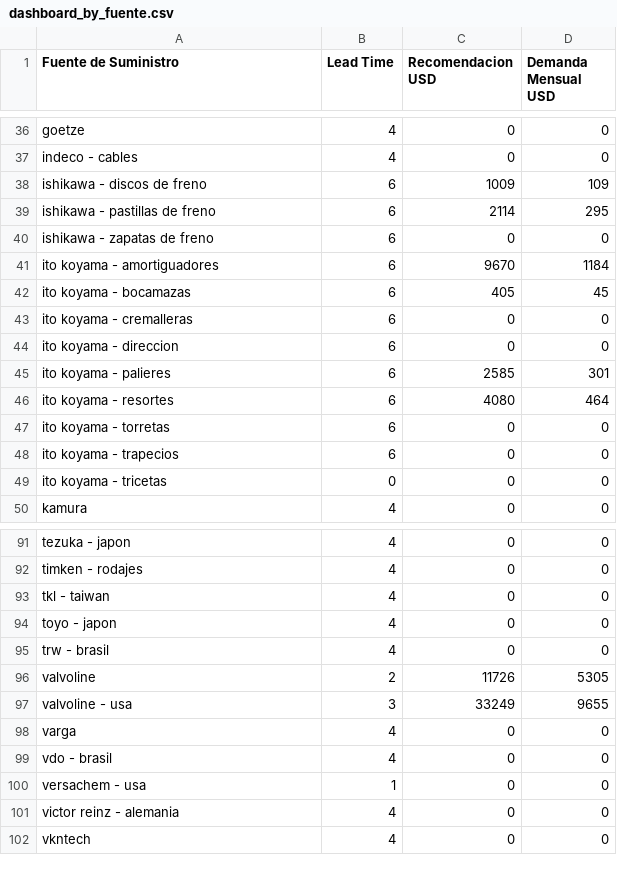
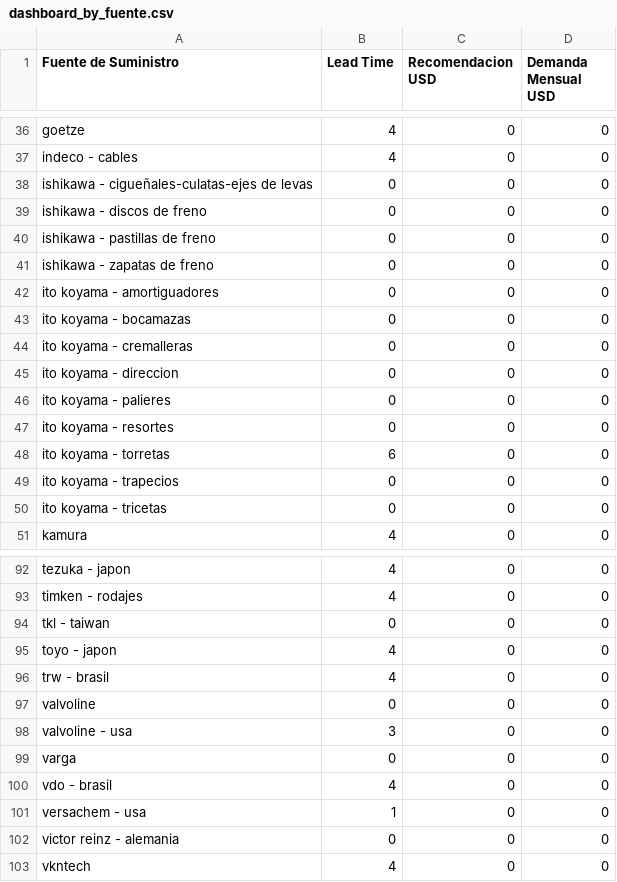
Before and after one commit to gejocamo10/catusita_analytics, a CSV file: data/cleaned/dashboard_by_fuente.csv, drawn as a sheet; only a part is shown, gaps mark what is left out; the diff covers the shown part only.

```diff
--- a/data/cleaned/dashboard_by_fuente.csv
+++ b/data/cleaned/dashboard_by_fuente.csv
@@ -37,13 +37,14 @@ goetze,4,0,0
 indeco - cables,4,0,0
-ishikawa - discos de freno,6,1009,109
-ishikawa - pastillas de freno,6,2114,295
-ishikawa - zapatas de freno,6,0,0
-ito koyama - amortiguadores,6,9670,1184
-ito koyama - bocamazas,6,405,45
-ito koyama - cremalleras,6,0,0
-ito koyama - direccion,6,0,0
-ito koyama - palieres,6,2585,301
-ito koyama - resortes,6,4080,464
+ishikawa - cigueñales-culatas-ejes de levas,0,0,0
+ishikawa - discos de freno,0,0,0
+ishikawa - pastillas de freno,0,0,0
+ishikawa - zapatas de freno,0,0,0
+ito koyama - amortiguadores,0,0,0
+ito koyama - bocamazas,0,0,0
+ito koyama - cremalleras,0,0,0
+ito koyama - direccion,0,0,0
+ito koyama - palieres,0,0,0
+ito koyama - resortes,0,0,0
 ito koyama - torretas,6,0,0
-ito koyama - trapecios,6,0,0
+ito koyama - trapecios,0,0,0
 ito koyama - tricetas,0,0,0
@@ -92,11 +93,11 @@ tezuka - japon,4,0,0
 timken - rodajes,4,0,0
-tkl - taiwan,4,0,0
+tkl - taiwan,0,0,0
 toyo - japon,4,0,0
 trw - brasil,4,0,0
-valvoline,2,11726,5305
-valvoline - usa,3,33249,9655
-varga,4,0,0
+valvoline,0,0,0
+valvoline - usa,3,0,0
+varga,0,0,0
 vdo - brasil,4,0,0
 versachem - usa,1,0,0
-victor reinz - alemania,4,0,0
+victor reinz - alemania,0,0,0
 vkntech,4,0,0
```
Also changed, not shown: 25 edited cells elsewhere in this file, data/process/df_covariables.csv, data/process/sunat_consolidated.csv, 22 other files.
